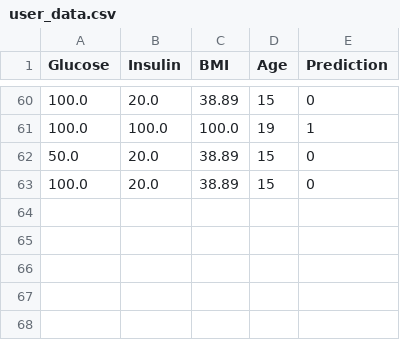
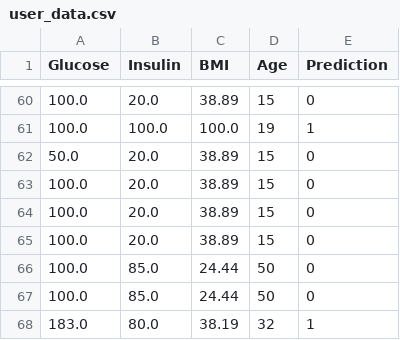
Before and after one commit to nimantha2000/Diabetes_Prediction_system_FYP, a CSV file: datasets/user_data.csv, drawn as a sheet; only a part is shown, gaps mark what is left out.

```diff
--- a/datasets/user_data.csv
+++ b/datasets/user_data.csv
@@ -63 +63,6 @@ Glucose,Insulin,BMI,Age,Prediction
 100.0,20.0,38.89,15,0
+100.0,20.0,38.89,15,0
+100.0,20.0,38.89,15,0
+100.0,85.0,24.44,50,0
+100.0,85.0,24.44,50,0
+183.0,80.0,38.19,32,1
```
Also changed, not shown: 4 other files.
